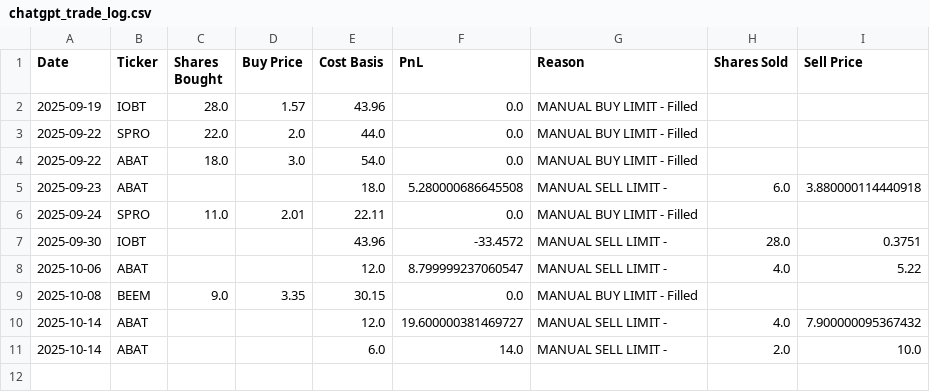
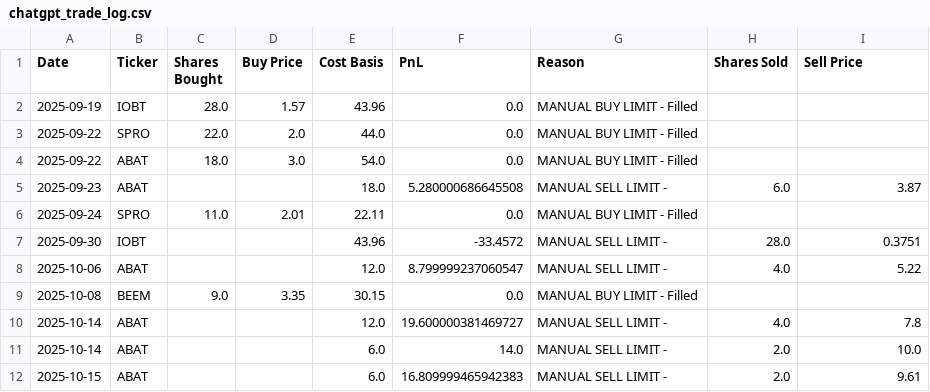
Before and after one commit to ibrovail/learnpython, a CSV file: Micro-Cap-Experiment-Updated/Start Your Own/chatgpt_trade_log.csv, drawn as a sheet.

```diff
--- a/Micro-Cap-Experiment-Updated/Start Your Own/chatgpt_trade_log.csv
+++ b/Micro-Cap-Experiment-Updated/Start Your Own/chatgpt_trade_log.csv
@@ -4,3 +4,3 @@ Date,Ticker,Shares Bought,Buy Price,Cost Basis,PnL,Reason,Shares Sold,Sell Price
 2025-09-22,ABAT,18.0,3.0,54.0,0.0,MANUAL BUY LIMIT - Filled,,
-2025-09-23,ABAT,,,18.0,5.280000686645508,MANUAL SELL LIMIT - ,6.0,3.880000114440918
+2025-09-23,ABAT,,,18.0,5.280000686645508,MANUAL SELL LIMIT - ,6.0,3.87
 2025-09-24,SPRO,11.0,2.01,22.11,0.0,MANUAL BUY LIMIT - Filled,,
@@ -9,3 +9,4 @@ Date,Ticker,Shares Bought,Buy Price,Cost Basis,PnL,Reason,Shares Sold,Sell Price
 2025-10-08,BEEM,9.0,3.35,30.15,0.0,MANUAL BUY LIMIT - Filled,,
-2025-10-14,ABAT,,,12.0,19.600000381469727,MANUAL SELL LIMIT - ,4.0,7.900000095367432
+2025-10-14,ABAT,,,12.0,19.600000381469727,MANUAL SELL LIMIT - ,4.0,7.8
 2025-10-14,ABAT,,,6.0,14.0,MANUAL SELL LIMIT - ,2.0,10.0
+2025-10-15,ABAT,,,6.0,16.809999465942383,MANUAL SELL LIMIT - ,2.0,9.61
```
Also changed, not shown: Micro-Cap-Experiment-Updated/Start Your Own/chatgpt_portfolio_update.csv, 2 other files.
